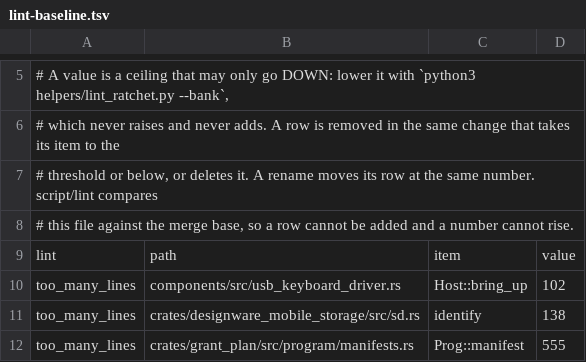
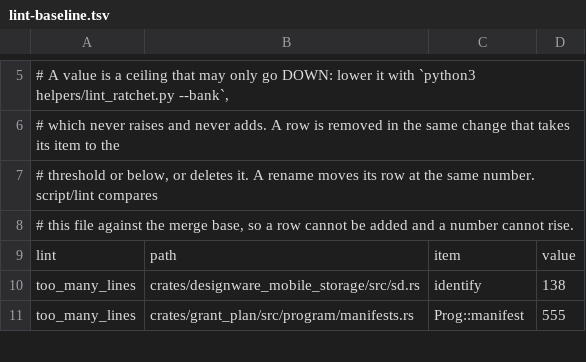
Before and after one commit to calef/nife, a TSV file: design/lint-baseline.tsv, drawn as a sheet; only a part is shown, gaps mark what is left out; the diff names each change by its address in the sheet, - before the commit and + after, or states it on an @@ line.

```diff
--- a/design/lint-baseline.tsv
+++ b/design/lint-baseline.tsv
-row 10: too_many_lines | components/src/usb_keyboard_driver.rs | Host::bring_up | 102
```
Also changed, not shown: 1 other file.
